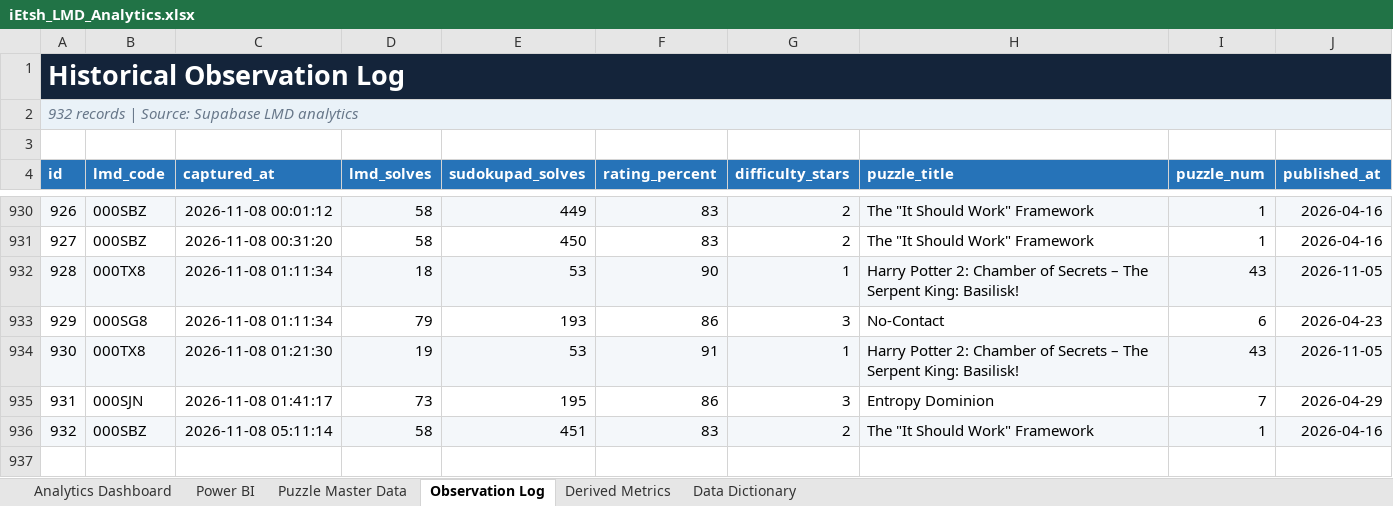
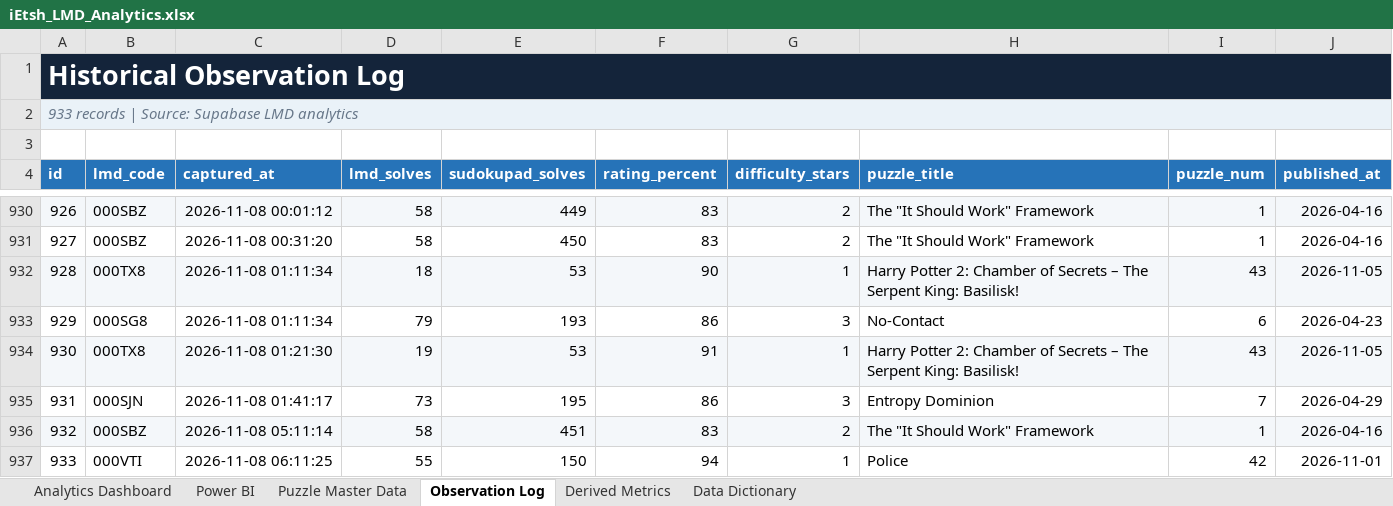
Before and after one commit to iEtsh/iEtsh.sudoku, an Excel workbook: sudoku-ietsh/ietsh/lmd/exports/iEtsh_LMD_Analytics.xlsx, sheet Observation Log, drawn as a sheet; only a part is shown, gaps mark what is left out; values as stored, in another font and other column widths than the file's, no borders; table styles not drawn; the diff names each change by its address in the sheet, - before the commit and + after, or states it on an @@ line.

```diff
--- a/sudoku-ietsh/ietsh/lmd/exports/iEtsh_LMD_Analytics.xlsx (sheet Observation Log)
+++ b/sudoku-ietsh/ietsh/lmd/exports/iEtsh_LMD_Analytics.xlsx (sheet Observation Log)
@@ column A (id) renumbered in row 2 @@
+row 937: 933 | 000VTI | 2026-11-08 06:11:25 | 55 | 150 | 94 | 1 | Police | 42 | 2026-11-01
```
Also changed, not shown: sheet Puzzle Master Data, sheet Derived Metrics, sheet Power BI, sheet Analytics Dashboard, sheet Data Dictionary, hidden cells, charts or pictures, 1 other file.
